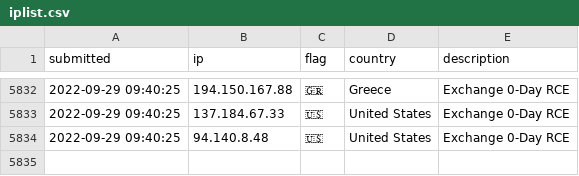
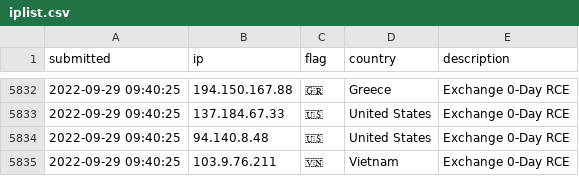
Before and after one commit to tesla-consulting/ioc-list, a CSV file: iplist.csv, drawn as a sheet; only a part is shown, gaps mark what is left out.

Commit message:
New IoC pushed.

```diff
--- a/iplist.csv
+++ b/iplist.csv
@@ -5834 +5834,2 @@ submitted, ip, flag, country, description
 2022-09-29 09:40:25, 94.140.8.48, 🇺🇸, United States, Exchange 0-Day RCE
+2022-09-29 09:40:25, 103.9.76.211, 🇻🇳, Vietnam, Exchange 0-Day RCE
```
